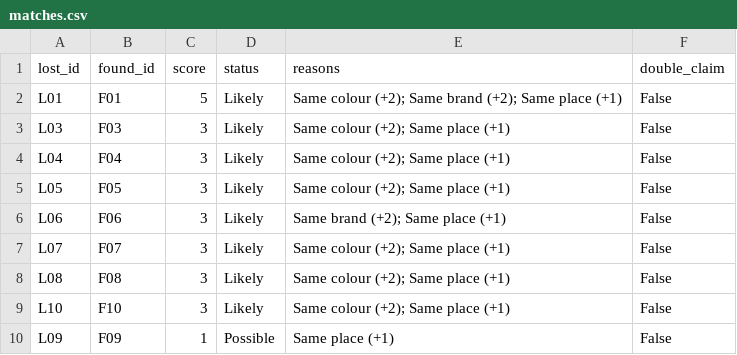
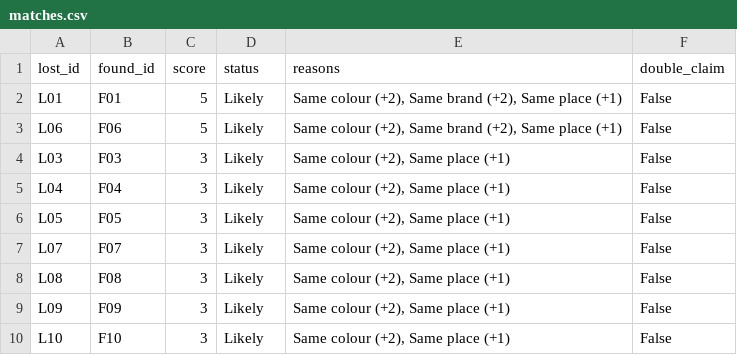
Before and after one commit to pradiksha77/lost-and-found-matcher, a CSV file: outputs/matches.csv, drawn as a sheet.

```diff
--- a/outputs/matches.csv
+++ b/outputs/matches.csv
@@ -1,10 +1,10 @@
 lost_id,found_id,score,status,reasons,double_claim
-L01,F01,5,Likely,Same colour (+2); Same brand (+2); Same place (+1),False
-L03,F03,3,Likely,Same colour (+2); Same place (+1),False
-L04,F04,3,Likely,Same colour (+2); Same place (+1),False
-L05,F05,3,Likely,Same colour (+2); Same place (+1),False
-L06,F06,3,Likely,Same brand (+2); Same place (+1),False
-L07,F07,3,Likely,Same colour (+2); Same place (+1),False
-L08,F08,3,Likely,Same colour (+2); Same place (+1),False
-L10,F10,3,Likely,Same colour (+2); Same place (+1),False
-L09,F09,1,Possible,Same place (+1),False
+L01,F01,5,Likely,"Same colour (+2), Same brand (+2), Same place (+1)",False
+L06,F06,5,Likely,"Same colour (+2), Same brand (+2), Same place (+1)",False
+L03,F03,3,Likely,"Same colour (+2), Same place (+1)",False
+L04,F04,3,Likely,"Same colour (+2), Same place (+1)",False
+L05,F05,3,Likely,"Same colour (+2), Same place (+1)",False
+L07,F07,3,Likely,"Same colour (+2), Same place (+1)",False
+L08,F08,3,Likely,"Same colour (+2), Same place (+1)",False
+L09,F09,3,Likely,"Same colour (+2), Same place (+1)",False
+L10,F10,3,Likely,"Same colour (+2), Same place (+1)",False
```
Also changed, not shown: 9 other files.
